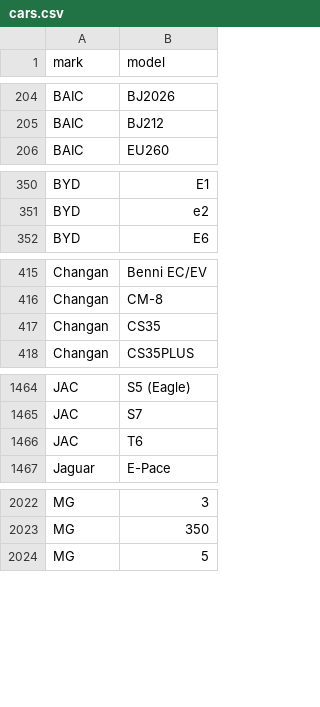
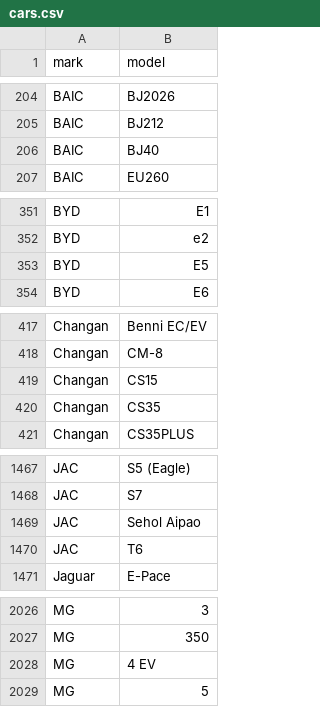
Before and after one commit to blanzh/carsBase, a CSV file: cars.csv, drawn as a sheet; only a part is shown, gaps mark what is left out; the diff covers the shown part only; the diff names each change by its address in the sheet, - before the commit and + after, or states it on an @@ line.

```diff
--- a/cars.csv
+++ b/cars.csv
+row 206: BAIC | BJ40
+row 353: BYD | E5
+row 419: Changan | CS15
+row 1469: JAC | Sehol Aipao
+row 2028: MG | 4 EV
```
Also changed, not shown: 2 added rows elsewhere in this file, 3 other files.
